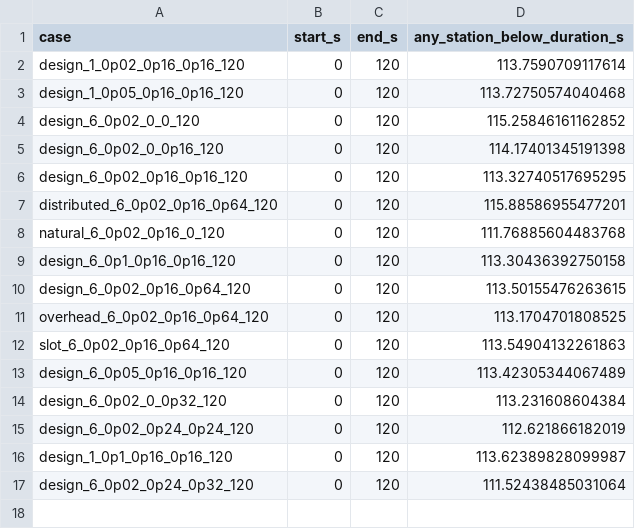
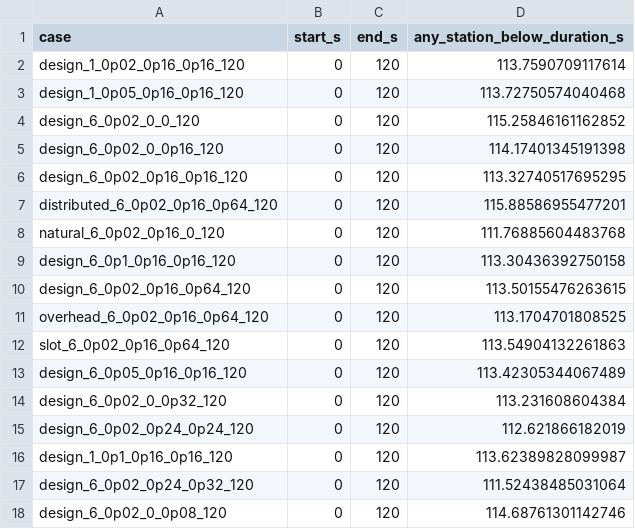
Before and after one commit to LYUml/polyu_bse3322, a CSV file: 05_Calculations/design_excursion_durations.csv, drawn as a sheet.

Commit message:
Archive low-flow screening case without curtains

```diff
--- a/05_Calculations/design_excursion_durations.csv
+++ b/05_Calculations/design_excursion_durations.csv
@@ -17 +17,2 @@ design_1_0p1_0p16_0p16_120,0,120,113.62389828099987
 design_6_0p02_0p24_0p32_120,0,120,111.52438485031064
+design_6_0p02_0_0p08_120,0,120,114.68761301142746
```
Also changed, not shown: 1 other file.
